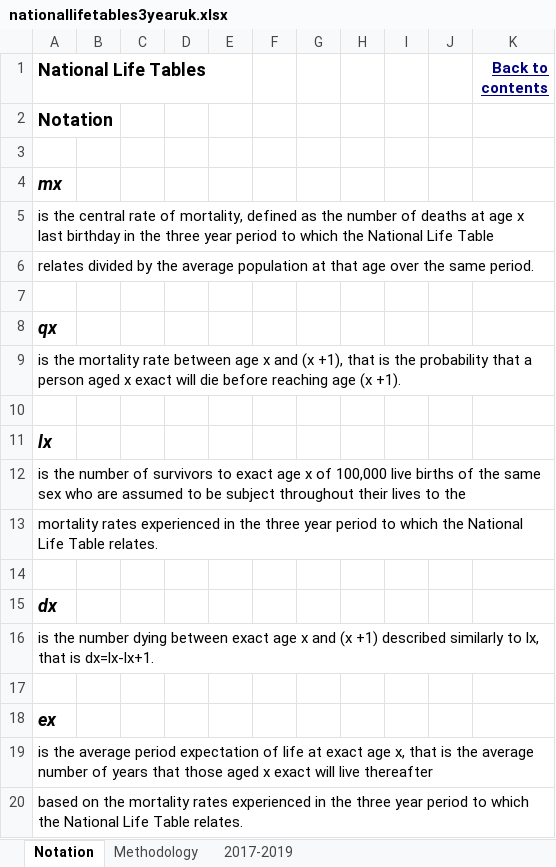
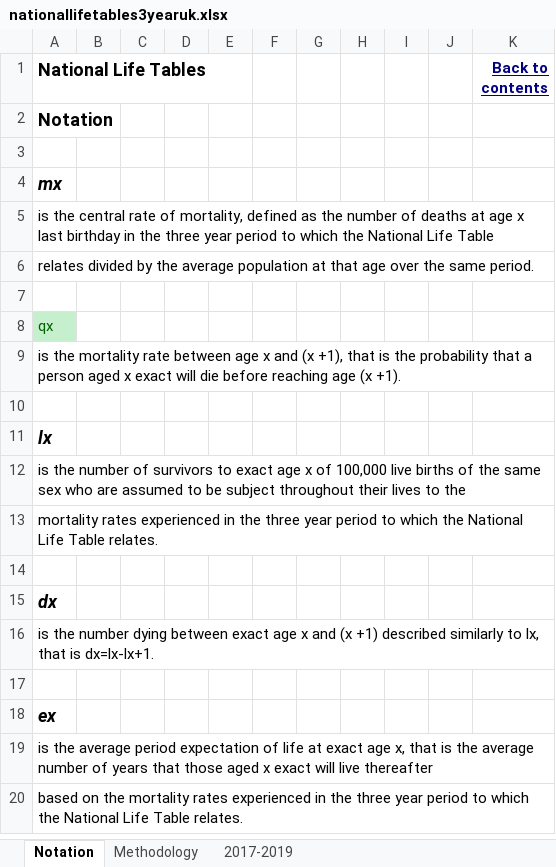
Before and after one commit to icorroramos/COMPAR-EU_diabetes_model, an Excel workbook: input/UK/nationallifetables3yearuk.xlsx, sheet Notation, drawn as a sheet; values as stored, in another font and other column widths than the file's, no borders; the diff names each change by its address in the sheet, - before the commit and + after, or states it on an @@ line.

```diff
--- a/input/UK/nationallifetables3yearuk.xlsx (sheet Notation)
+++ b/input/UK/nationallifetables3yearuk.xlsx (sheet Notation)
@@ A8 fill: none → #C6EFCE, bold: on → off, italic: on → off, text colour: black → #006100, text size: smaller @@
```
Also changed, not shown: sheet 2017-2019.
